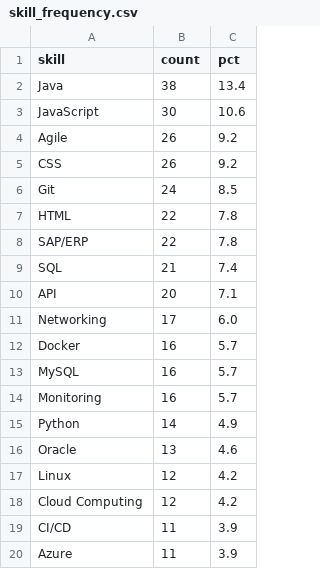
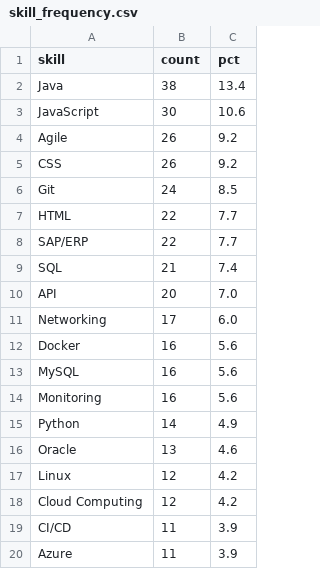
Before and after one commit to AKWOKING/cameroon-job-miner, a CSV file: data/exports/skill_frequency.csv, drawn as a sheet; only a part is shown.

```diff
--- a/data/exports/skill_frequency.csv
+++ b/data/exports/skill_frequency.csv
@@ -6,10 +6,10 @@ CSS,26,9.2
 Git,24,8.5
-HTML,22,7.8
-SAP/ERP,22,7.8
+HTML,22,7.7
+SAP/ERP,22,7.7
 SQL,21,7.4
-API,20,7.1
+API,20,7.0
 Networking,17,6.0
-Docker,16,5.7
-MySQL,16,5.7
-Monitoring,16,5.7
+Docker,16,5.6
+MySQL,16,5.6
+Monitoring,16,5.6
 Python,14,4.9
```
Also changed, not shown: data/exports/association_rules.csv, 2 other files.
